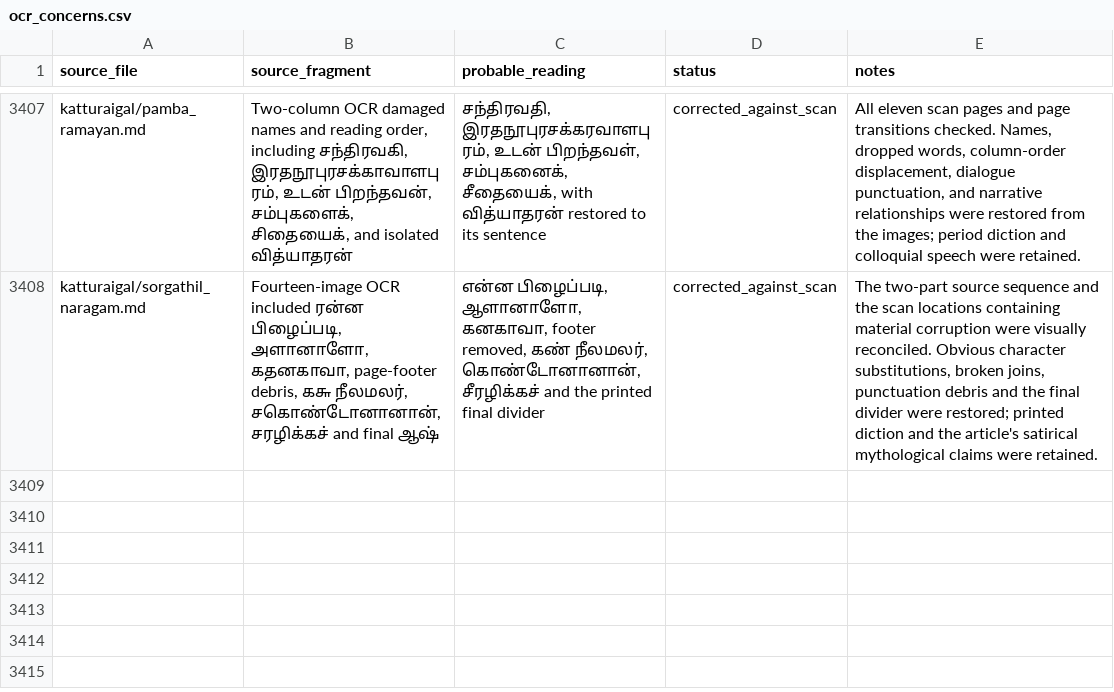
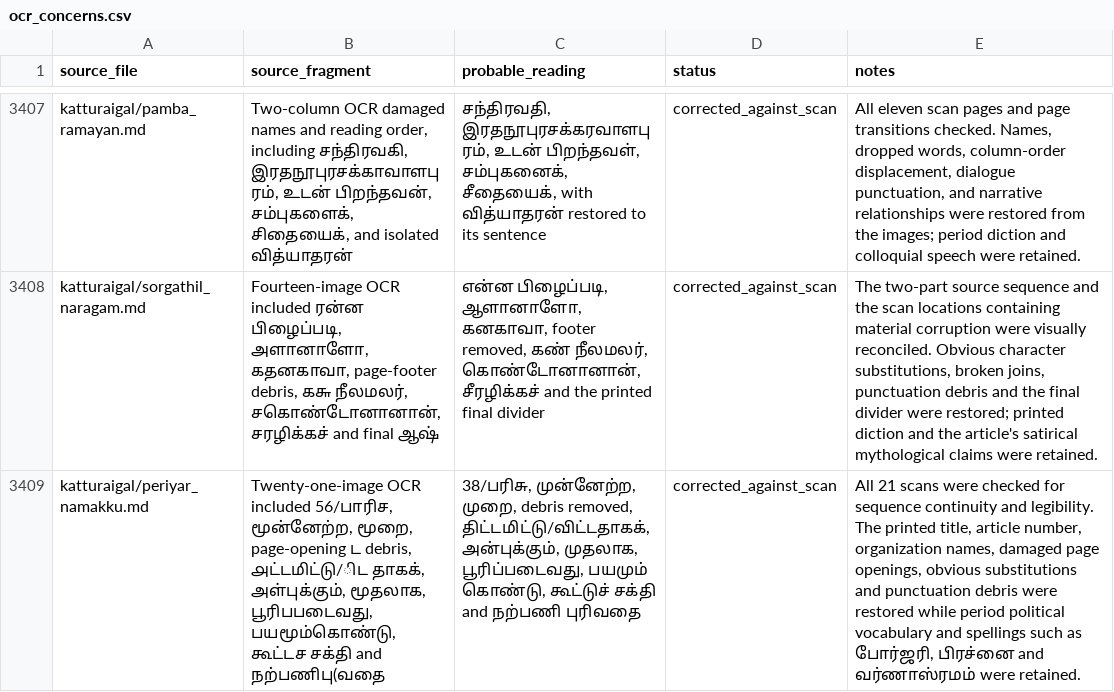
Before and after one commit to pugazg/anna-corpus, a CSV file: outputs/annavin_text_extractor/translated_contents/_translation_state/ocr_concerns.csv, drawn as a sheet; only a part is shown, gaps mark what is left out; the diff names each change by its address in the sheet, - before the commit and + after, or states it on an @@ line.

Commit message:
Correct OCR for Periyar's Gift to Us

```diff
--- a/outputs/annavin_text_extractor/translated_contents/_translation_state/ocr_concerns.csv
+++ b/outputs/annavin_text_extractor/translated_contents/_translation_state/ocr_concerns.csv
+row 3409: katturaigal/periyar_namakku.md | Twenty-one-image OCR included 56/பாரிச, மூன்னேற்ற, மூறை, page-opening ட debris, ௮ட்டமிட்டு/ிட தாகக், அள்புக்கும், மூதலாக, பூரிபபடைவது, பயமூம்கொண்டு, கூட்டச சக்தி and நற்பணிபு(வதை | 38/பரிசு, முன்னேற்ற, முறை, debris removed, திட்டமிட்டு/விட்டதாகக், அன்புக்கும், முதலாக, பூரிப்படைவது, பயமும் கொண்டு, கூட்டுச் சக்தி and நற்பணி புரிவதை | corrected_against_scan | All 21 scans were checked for sequence continuity and legibility. The printed title, article number, organization names, damaged page openings, obvious substitutions and punctuation debris were restored while period political vocabulary and spellings such as போர்ஜரி, பிரச்னை and வர்ணாஸ்ரமம் were retained.
```
Also changed, not shown: 2 other files.
